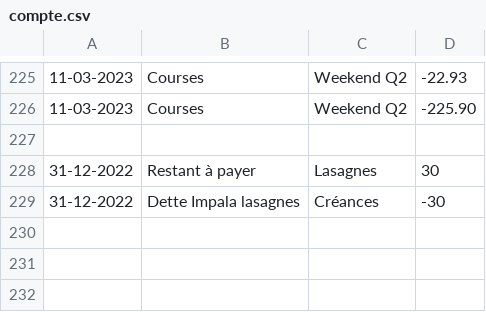
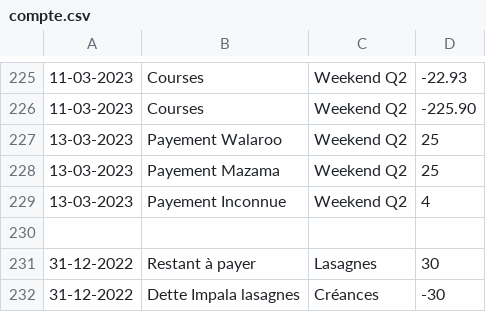
Before and after one commit to MaximeGodfriaux/ComptesPi2, a CSV file: csv_files/compte.csv, drawn as a sheet; only a part is shown, gaps mark what is left out.

```diff
--- a/csv_files/compte.csv
+++ b/csv_files/compte.csv
@@ -226,2 +226,5 @@
 11-03-2023,Courses,Weekend Q2,-225.90
+13-03-2023,Payement Walaroo,Weekend Q2,25
+13-03-2023,Payement Mazama,Weekend Q2,25
+13-03-2023,Payement Inconnue,Weekend Q2,4
 
```
Also changed, not shown: csv_files/cash.csv, 7 other files.
